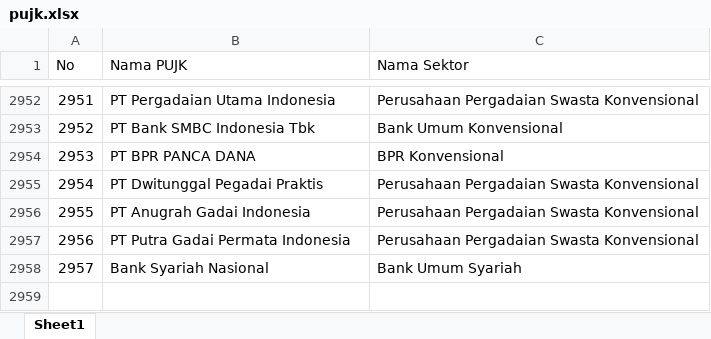
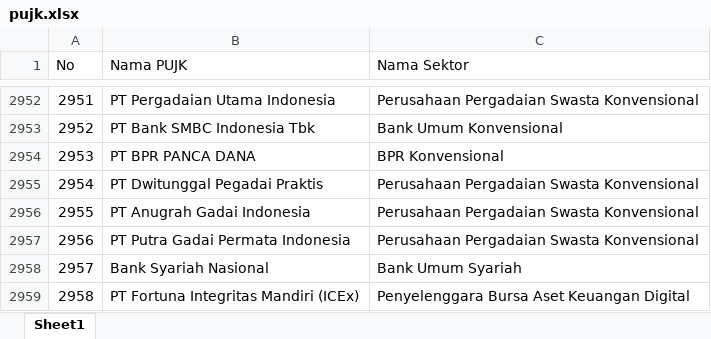
Before and after one commit to dziem/rekap-gencarkan, an Excel workbook: pujk.xlsx, sheet Sheet1, drawn as a sheet; only a part is shown, gaps mark what is left out; values as stored, in another font and other column widths than the file's, no borders; the diff names each change by its address in the sheet, - before the commit and + after, or states it on an @@ line.

Commit message:
Add files via upload

```diff
--- a/pujk.xlsx (sheet Sheet1)
+++ b/pujk.xlsx (sheet Sheet1)
+row 2959: 2958 | PT Fortuna Integritas Mandiri (ICEx) | Penyelenggara Bursa Aset Keuangan Digital
```
